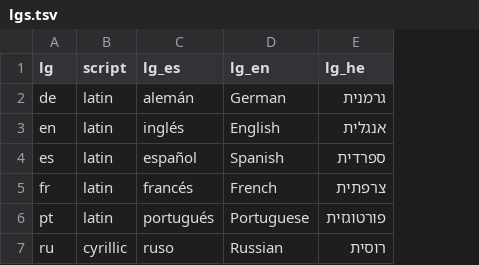
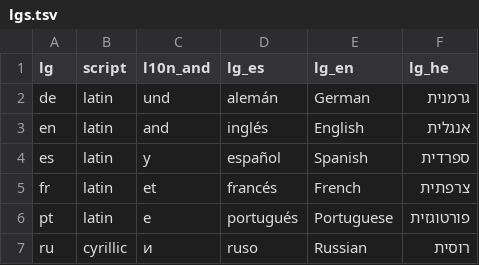
Before and after one commit to ErezVolk/evstuff, a TSV file: cv/lgs.tsv, drawn as a sheet; the diff names each change by its address in the sheet, - before the commit and + after, or states it on an @@ line.

```diff
--- a/cv/lgs.tsv
+++ b/cv/lgs.tsv
+column C (l10n_and), rows 2-7: und | and | y | et | e | и
```
Also changed, not shown: cv/works.tsv, 4 other files.
